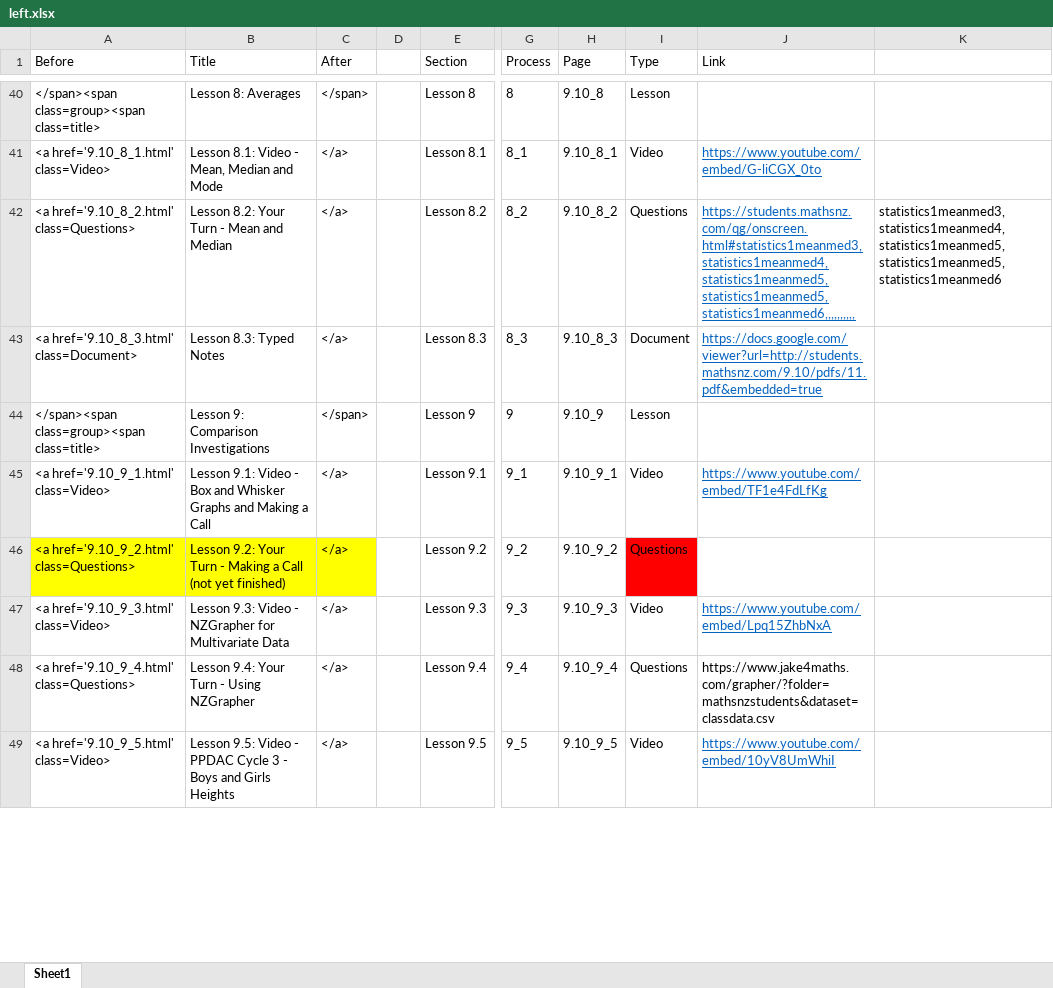
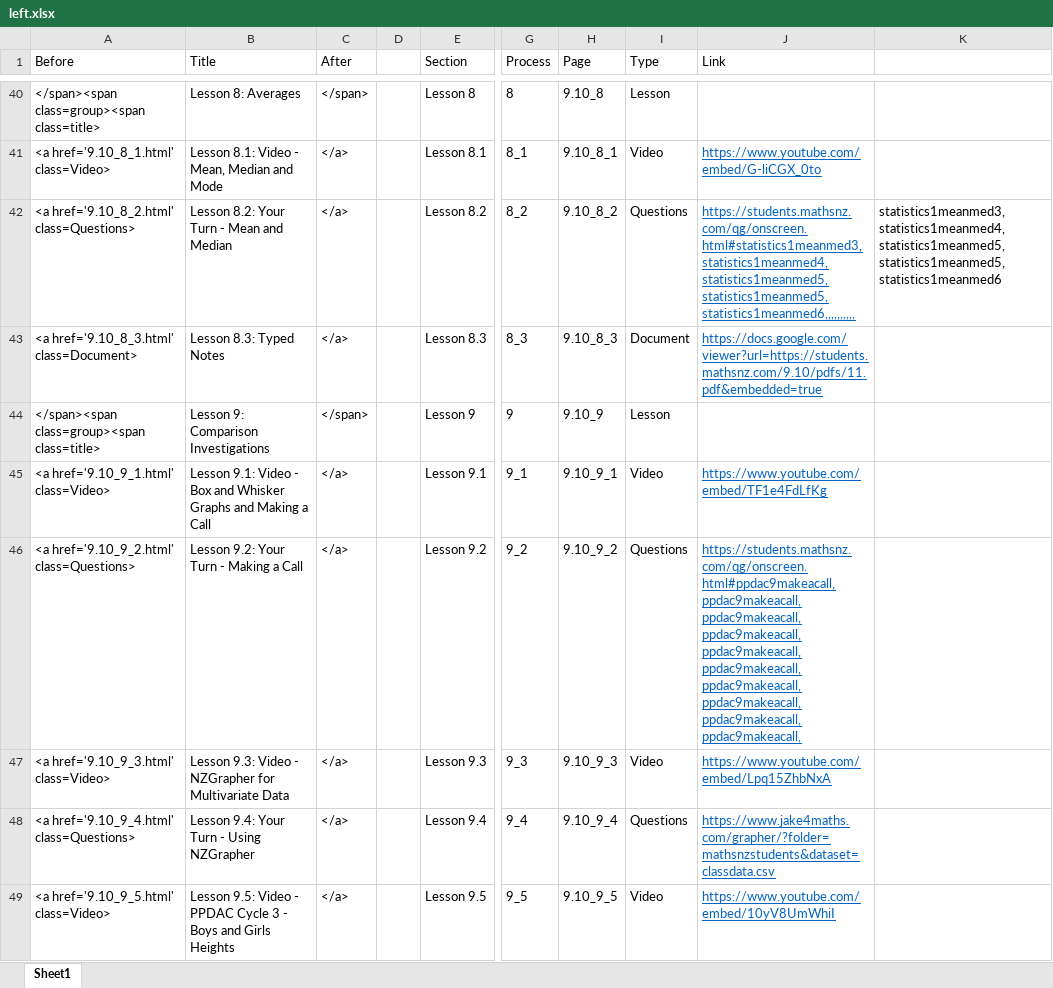
Before and after one commit to mathsnz/students.mathsnz.com, an Excel workbook: 9.10/left.xlsx, sheet Sheet1, drawn as a sheet; only a part is shown, gaps mark what is left out; values as stored, in another font and other column widths than the file's, no borders; the diff covers the shown part only; the diff names each change by its address in the sheet, - before the commit and + after, or states it on an @@ line.

```diff
--- a/9.10/left.xlsx (sheet Sheet1)
+++ b/9.10/left.xlsx (sheet Sheet1)
-J43 (Link): https://docs.google.com/viewer?url=http://students.mathsnz.com/9.10/pdfs/11.pdf&embedded=true
+J43 (Link): https://docs.google.com/viewer?url=https://students.mathsnz.com/9.10/pdfs/11.pdf&embedded=true
-A46:C46 fill: #FFFF00
+A46:C46 fill: none
-B46 (Title): …a Call (not yet finished)
+B46 (Title): …a Call
-I46 fill: #FF0000
+I46 fill: none
-J46 (Link): (empty)
+J46 (Link): https://students.mathsnz.com/qg/onscreen.html#ppdac9makeacall,ppdac9makeacall,ppdac9makeacall,ppdac9makeacall,ppdac9makeacall,ppdac9makeacall,ppdac9makeacall,ppdac9makeacall,ppdac9makeacall,ppdac9makeacall,
@@ J48 underline: off → on, text colour: black → #0563C1 @@
```
Also changed, not shown: 14 added rows, 19 edited cells and cell formats elsewhere in this sheet, 8 other files.
